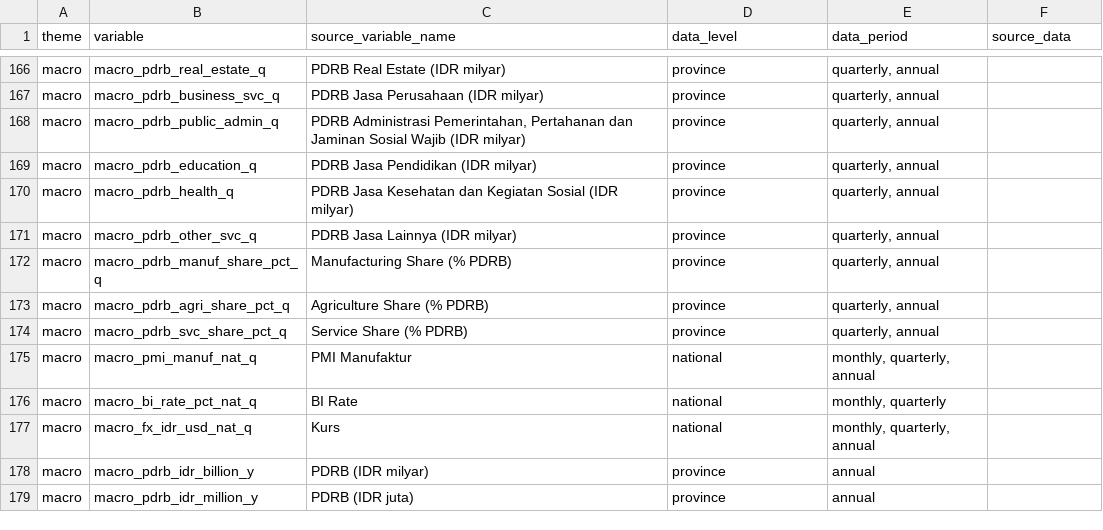
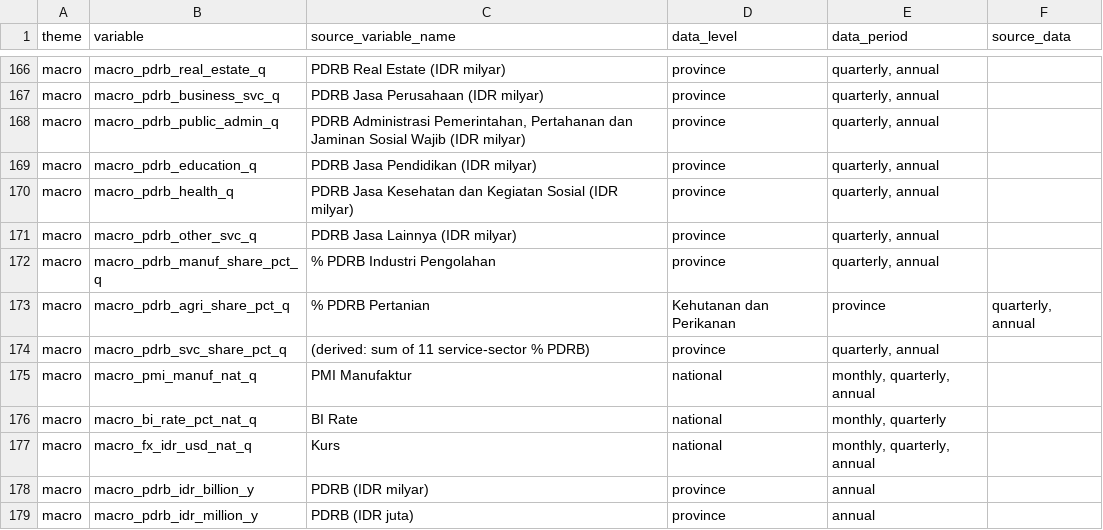
Before and after one commit to den-econ/phk_dashboard, a CSV file: dictionary/indicator_dictionary.csv, drawn as a sheet; only a part is shown, gaps mark what is left out; the diff covers the shown part only.

Commit message:
revising new variables

```diff
--- a/dictionary/indicator_dictionary.csv
+++ b/dictionary/indicator_dictionary.csv
@@ -171,5 +171,5 @@ macro,macro_pdrb_health_q,PDRB Jasa Kesehatan dan Kegiatan Sosial (IDR milyar),p
 macro,macro_pdrb_other_svc_q,PDRB Jasa Lainnya (IDR milyar),province,"quarterly, annual",
-macro,macro_pdrb_manuf_share_pct_q,Manufacturing Share (% PDRB),province,"quarterly, annual",
-macro,macro_pdrb_agri_share_pct_q,Agriculture Share (% PDRB),province,"quarterly, annual",
-macro,macro_pdrb_svc_share_pct_q,Service Share (% PDRB),province,"quarterly, annual",
+macro,macro_pdrb_manuf_share_pct_q,% PDRB Industri Pengolahan,province,"quarterly, annual",
+macro,macro_pdrb_agri_share_pct_q,% PDRB Pertanian, Kehutanan dan Perikanan,province,"quarterly, annual",
+macro,macro_pdrb_svc_share_pct_q,(derived: sum of 11 service-sector % PDRB),province,"quarterly, annual",
 macro,macro_pmi_manuf_nat_q,PMI Manufaktur,national,"monthly, quarterly, annual",
```
Also changed, not shown: 30 added rows and 6 edited cells elsewhere in this file, data/clean/phk_variable_flags.csv, 5 other files.
